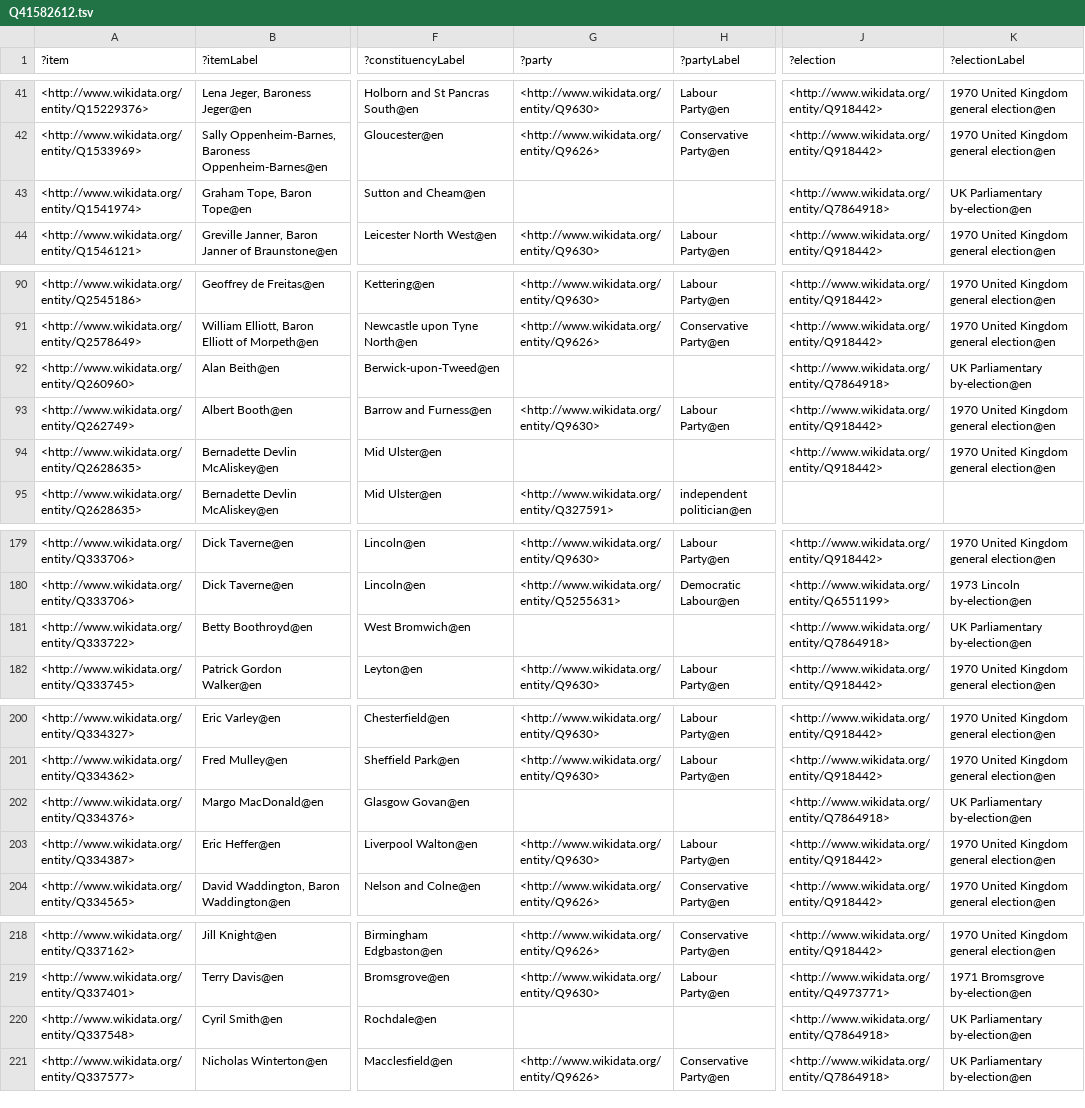
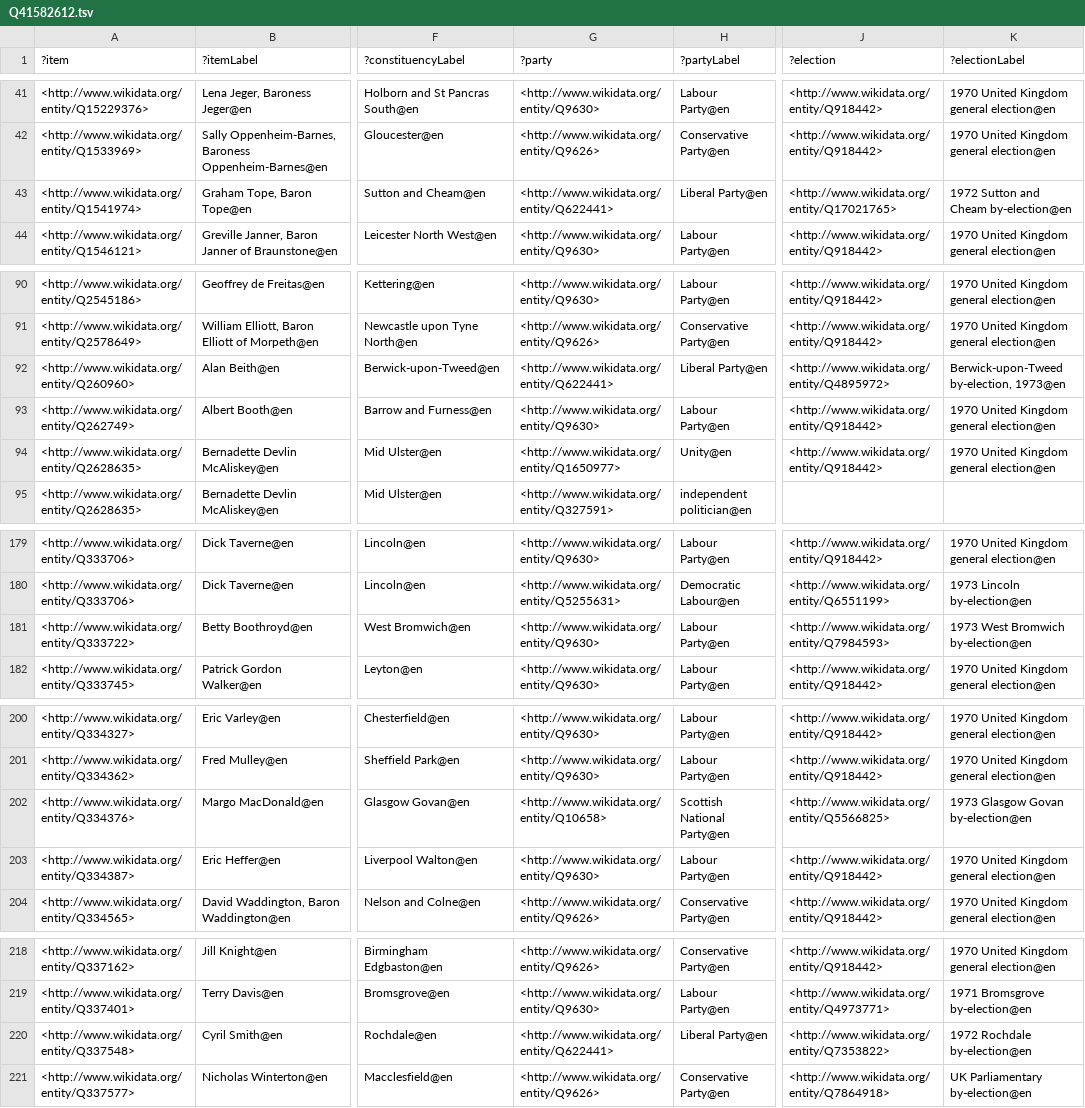
Before and after one commit to generalist/parliament, a TSV file: Q41582612.tsv, drawn as a sheet; only a part is shown, gaps mark what is left out; the diff covers the shown part only; the diff names each change by its address in the sheet, - before the commit and + after, or states it on an @@ line.

```diff
--- a/Q41582612.tsv
+++ b/Q41582612.tsv
-G43 (?party): (empty)
+G43 (?party): <http://www.wikidata.org/entity/Q622441>
-H43 (?partyLabel): (empty)
+H43 (?partyLabel): Liberal Party@en
-J43 (?election): <http://www.wikidata.org/entity/Q7864918>
+J43 (?election): <http://www.wikidata.org/entity/Q17021765>
-K43 (?electionLabel): UK Parliamentary by-election@en
+K43 (?electionLabel): 1972 Sutton and Cheam by-election@en
-G92 (?party): (empty)
+G92 (?party): <http://www.wikidata.org/entity/Q622441>
-H92 (?partyLabel): (empty)
+H92 (?partyLabel): Liberal Party@en
-J92 (?election): <http://www.wikidata.org/entity/Q7864918>
+J92 (?election): <http://www.wikidata.org/entity/Q4895972>
-K92 (?electionLabel): UK Parliamentary by-election@en
+K92 (?electionLabel): Berwick-upon-Tweed by-election, 1973@en
-G94 (?party): (empty)
+G94 (?party): <http://www.wikidata.org/entity/Q1650977>
-H94 (?partyLabel): (empty)
+H94 (?partyLabel): Unity@en
-G181 (?party): (empty)
+G181 (?party): <http://www.wikidata.org/entity/Q9630>
-H181 (?partyLabel): (empty)
+H181 (?partyLabel): Labour Party@en
-J181 (?election): <http://www.wikidata.org/entity/Q7864918>
+J181 (?election): <http://www.wikidata.org/entity/Q7984593>
-K181 (?electionLabel): UK Parliamentary by-election@en
+K181 (?electionLabel): 1973 West Bromwich by-election@en
-G202 (?party): (empty)
+G202 (?party): <http://www.wikidata.org/entity/Q10658>
-H202 (?partyLabel): (empty)
+H202 (?partyLabel): Scottish National Party@en
-J202 (?election): <http://www.wikidata.org/entity/Q7864918>
+J202 (?election): <http://www.wikidata.org/entity/Q5566825>
-K202 (?electionLabel): UK Parliamentary by-election@en
+K202 (?electionLabel): 1973 Glasgow Govan by-election@en
-G220 (?party): (empty)
+G220 (?party): <http://www.wikidata.org/entity/Q622441>
-H220 (?partyLabel): (empty)
+H220 (?partyLabel): Liberal Party@en
-J220 (?election): <http://www.wikidata.org/entity/Q7864918>
+J220 (?election): <http://www.wikidata.org/entity/Q7353822>
-K220 (?electionLabel): UK Parliamentary by-election@en
+K220 (?electionLabel): 1972 Rochdale by-election@en
```
Also changed, not shown: 4 edited cells elsewhere in this file, Q41582609.tsv, Q41582617.tsv.
